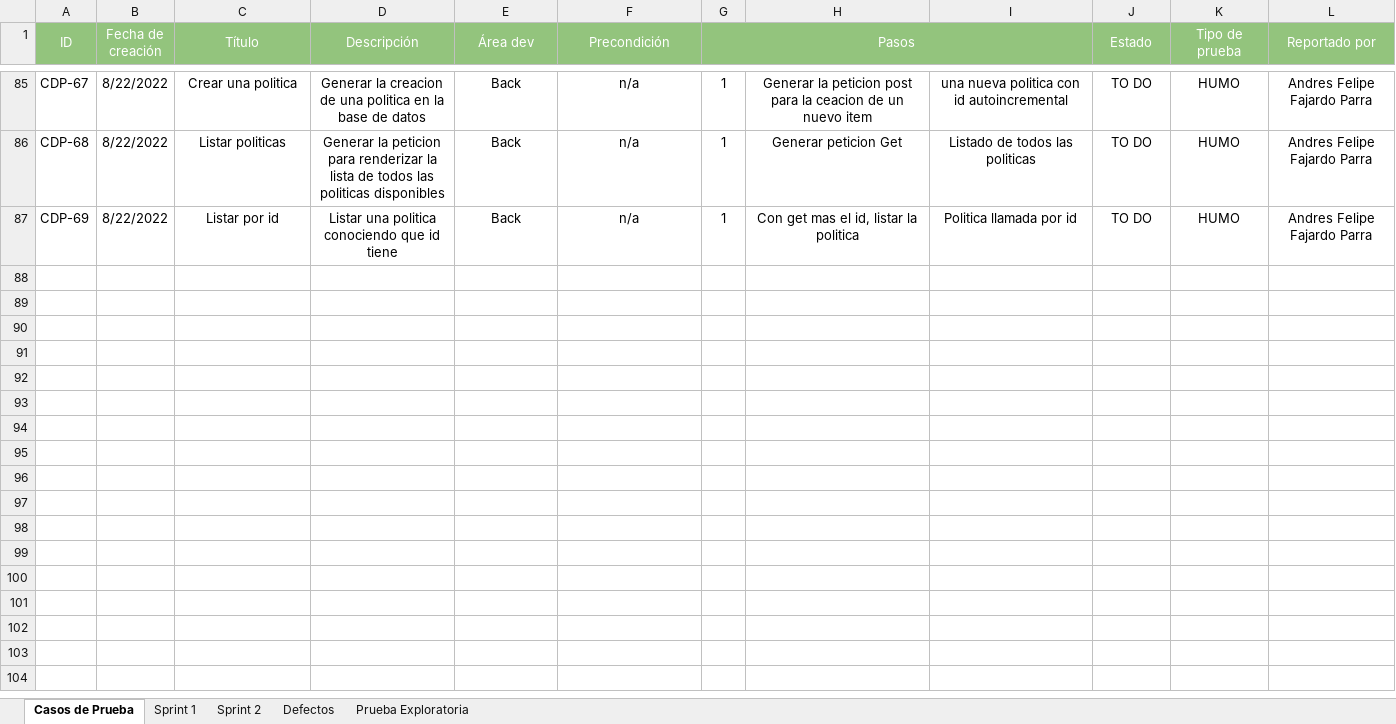
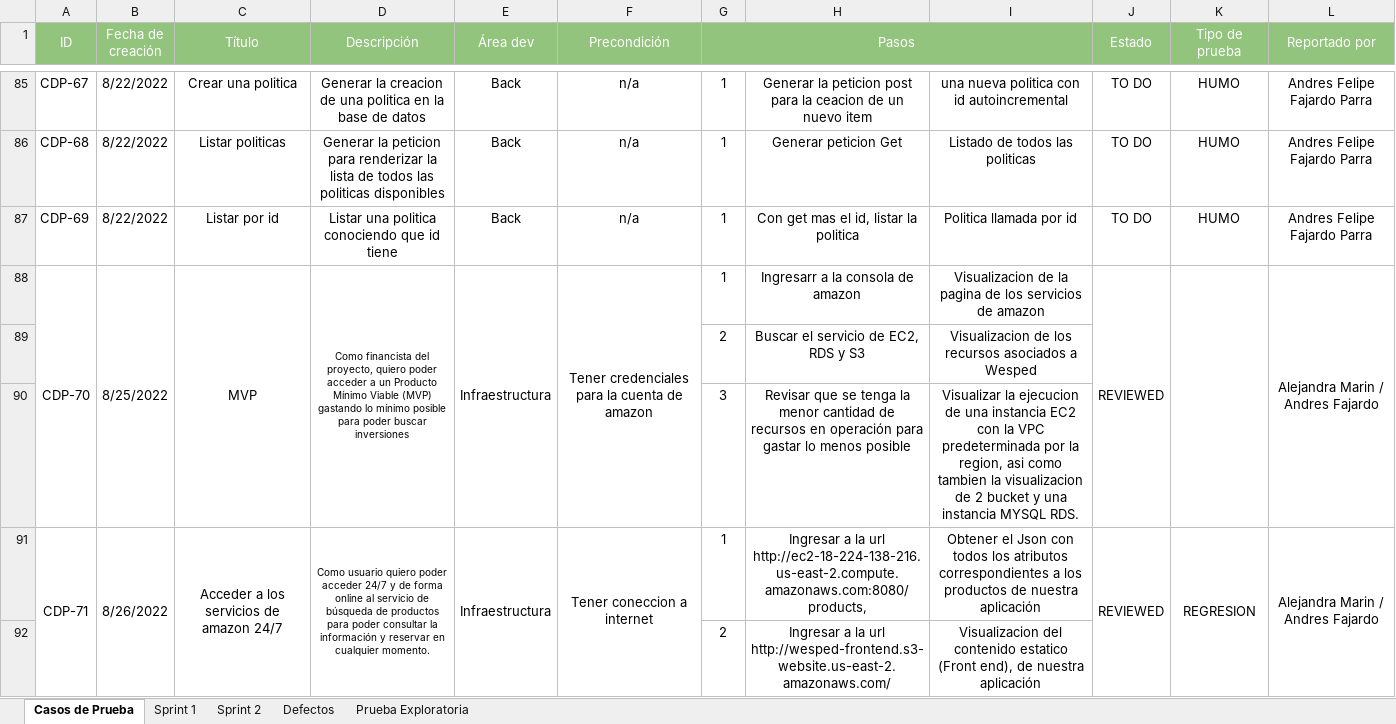
Before and after one commit to VilattaRomina/Wesped, an Excel workbook: Testing/Sprint 2/Casos-de-prueba/Documentacion-Testing-S2.xlsx, sheet Casos de Prueba, drawn as a sheet; only a part is shown, gaps mark what is left out; values as stored, in another font and other column widths than the file's, no borders; the diff names each change by its address in the sheet, - before the commit and + after, or states it on an @@ line.

Commit message:
Se agregan casos de prueba relacionados con infraestructura

```diff
--- a/Testing/Sprint 2/Casos-de-prueba/Documentacion-Testing-S2.xlsx (sheet Casos de Prueba)
+++ b/Testing/Sprint 2/Casos-de-prueba/Documentacion-Testing-S2.xlsx (sheet Casos de Prueba)
+row 88: CDP-70 | 8/25/2022 | MVP | Como financista del proyecto, quiero poder acceder a un Producto Mínimo Viable (MVP) gastando lo mínimo posible para poder buscar inversiones | Infraestructura | Tener credenciales para la cuenta de amazon | 1 | Ingresarr a la consola de amazon | Visualizacion de la pagina de los servicios de amazon | REVIEWED |  | Alejandra Marin / Andres Fajardo
+row 89:  |  |  |  |  |  | 2 | Buscar el servicio de EC2, RDS y S3 | Visualizacion de los recursos asociados a Wesped
+row 90:  |  |  |  |  |  | 3 | Revisar que se tenga la menor cantidad de recursos en operación para gastar lo menos posible | Visualizar la ejecucion de una instancia EC2 con la VPC predeterminada por la region, asi como tambien la visualizacion de 2 bucket y una instancia MYSQL RDS.
+row 91: CDP-71 | 8/26/2022 | Acceder a los servicios de amazon 24/7 | Como usuario quiero poder acceder 24/7 y de forma online al servicio de búsqueda de productos para poder consultar la información y reservar en cualquier momento. | Infraestructura | Tener coneccion a internet | 1 | Ingresar a la url http://ec2-18-224-138-216.us-east-2.compute.amazonaws.com:8080/products, | Obtener el Json con todos los atributos correspondientes a los productos de nuestra aplicación | REVIEWED | REGRESION | Alejandra Marin / Andres Fajardo
+row 92:  |  |  |  |  |  | 2 | Ingresar a la url http://wesped-frontend.s3-website.us-east-2.amazonaws.com/ | Visualizacion del contenido estatico (Front end), de nuestra aplicación
```
